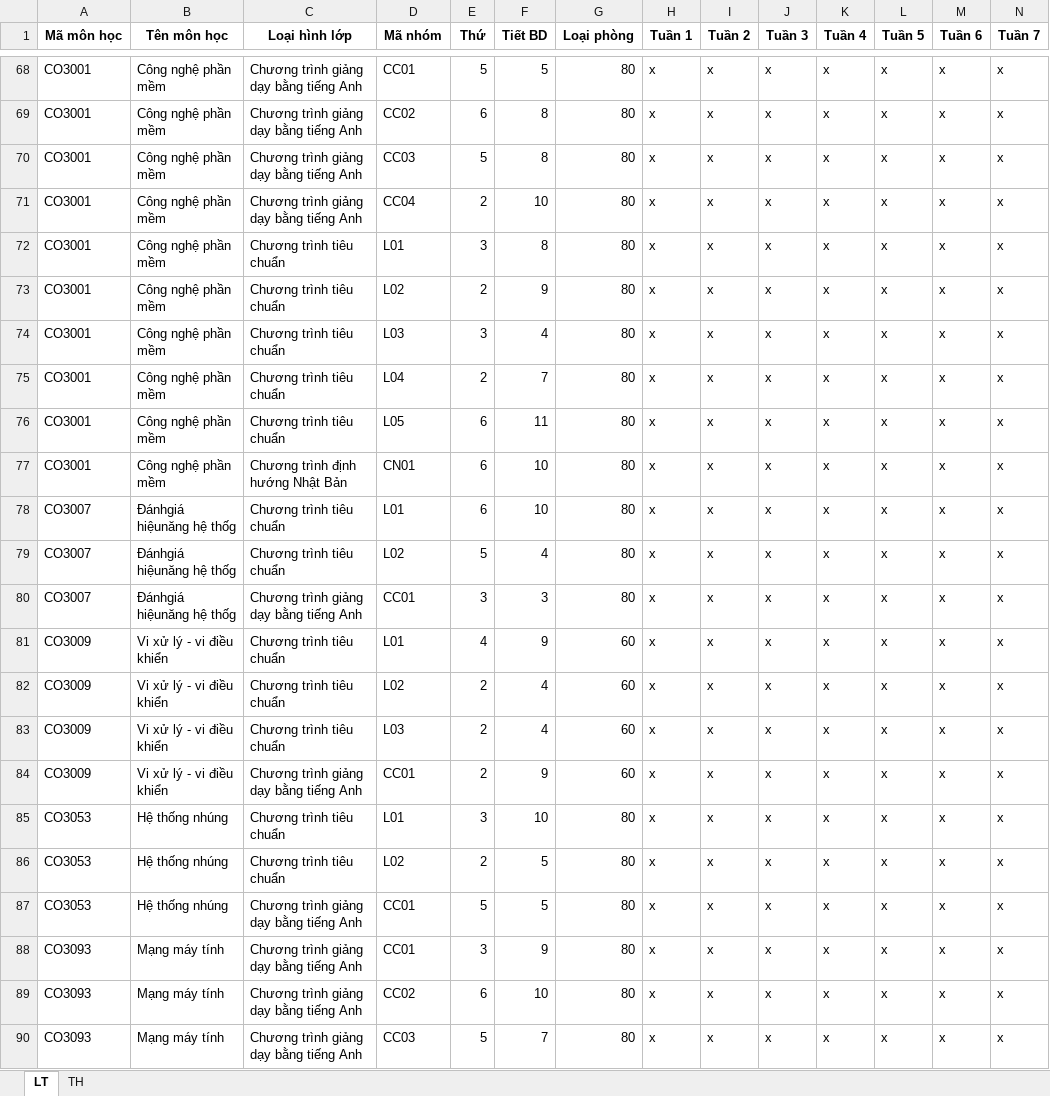
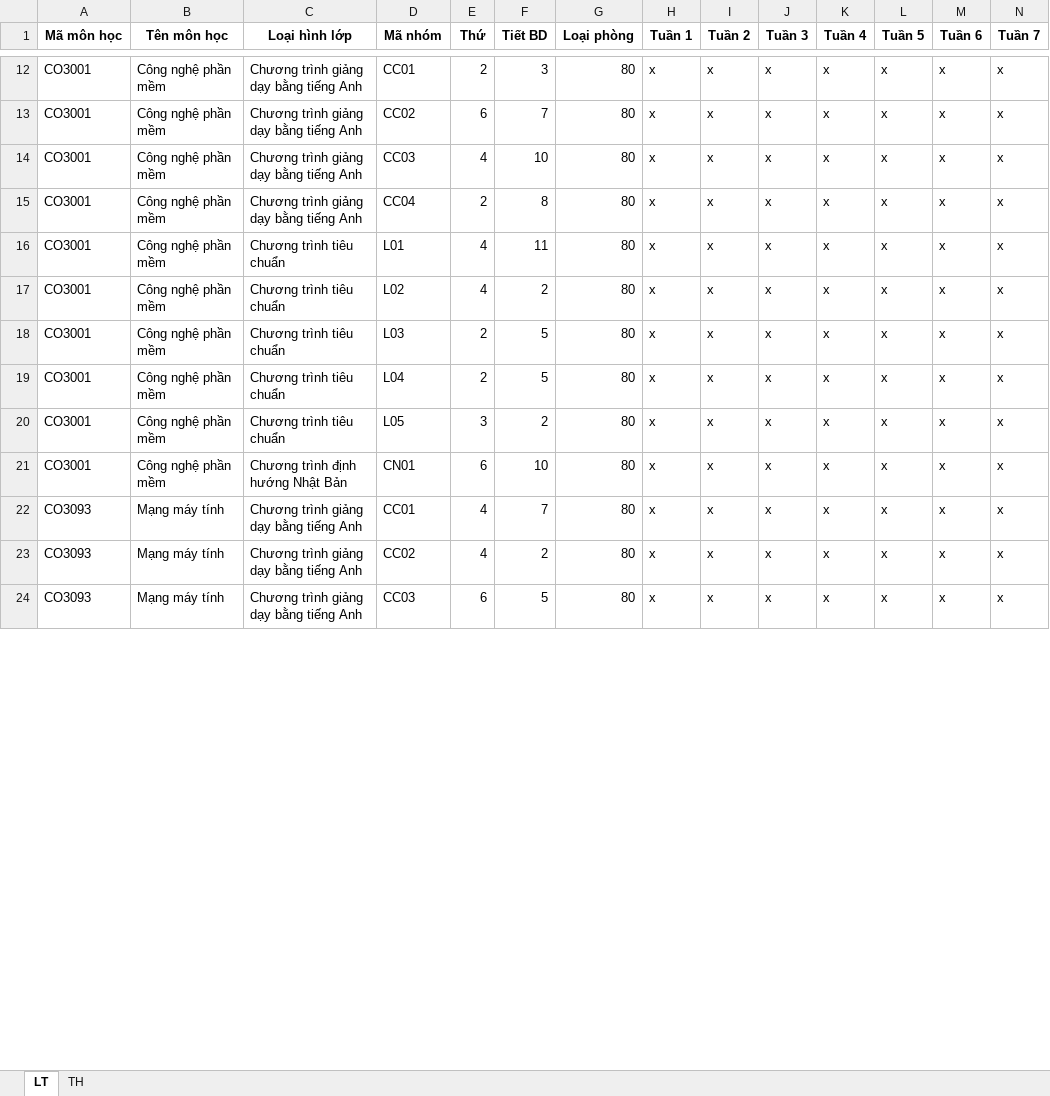
Before and after one commit to GiangHoGoVap/SmartUniScheduler, an Excel workbook: output/result.xlsx, sheet LT, drawn as a sheet; only a part is shown, gaps mark what is left out; values as stored, in another font and other column widths than the file's, no borders; removed rows and columns are numbered as before the commit, all else as after; rows hold the shown columns only; the diff covers the shown part only; the diff names each change by its address in the sheet, - before the commit and + after, or states it on an @@ line.

```diff
--- a/output/result.xlsx (sheet LT)
+++ b/output/result.xlsx (sheet LT)
-E12 (Thứ): 5
+E12 (Thứ): 2
-F12 (Tiết BD): 5
+F12 (Tiết BD): 3
-F13 (Tiết BD): 8
+F13 (Tiết BD): 7
-E14 (Thứ): 5
+E14 (Thứ): 4
-F14 (Tiết BD): 8
+F14 (Tiết BD): 10
-F15 (Tiết BD): 10
+F15 (Tiết BD): 8
-E16 (Thứ): 3
+E16 (Thứ): 4
-F16 (Tiết BD): 8
+F16 (Tiết BD): 11
-E17 (Thứ): 2
+E17 (Thứ): 4
-F17 (Tiết BD): 9
+F17 (Tiết BD): 2
-E18 (Thứ): 3
+E18 (Thứ): 2
-F18 (Tiết BD): 4
+F18 (Tiết BD): 5
-F19 (Tiết BD): 7
+F19 (Tiết BD): 5
-E20 (Thứ): 6
+E20 (Thứ): 3
-F20 (Tiết BD): 11
+F20 (Tiết BD): 2
-row 78: CO3007 | Đánhgiá hiệunăng hệ thốg | Chương trình tiêu chuẩn | L01 | 6 | 10 | 80 | x | x | x | x | x | x | x
-row 79: CO3007 | Đánhgiá hiệunăng hệ thốg | Chương trình tiêu chuẩn | L02 | 5 | 4 | 80 | x | x | x | x | x | x | x
-row 80: CO3007 | Đánhgiá hiệunăng hệ thốg | Chương trình giảng dạy bằng tiếng Anh | CC01 | 3 | 3 | 80 | x | x | x | x | x | x | x
-row 81: CO3009 | Vi xử lý - vi điều khiển | Chương trình tiêu chuẩn | L01 | 4 | 9 | 60 | x | x | x | x | x | x | x
-row 82: CO3009 | Vi xử lý - vi điều khiển | Chương trình tiêu chuẩn | L02 | 2 | 4 | 60 | x | x | x | x | x | x | x
-row 83: CO3009 | Vi xử lý - vi điều khiển | Chương trình tiêu chuẩn | L03 | 2 | 4 | 60 | x | x | x | x | x | x | x
-row 84: CO3009 | Vi xử lý - vi điều khiển | Chương trình giảng dạy bằng tiếng Anh | CC01 | 2 | 9 | 60 | x | x | x | x | x | x | x
-row 85: CO3053 | Hệ thống nhúng | Chương trình tiêu chuẩn | L01 | 3 | 10 | 80 | x | x | x | x | x | x | x
-row 86: CO3053 | Hệ thống nhúng | Chương trình tiêu chuẩn | L02 | 2 | 5 | 80 | x | x | x | x | x | x | x
-row 87: CO3053 | Hệ thống nhúng | Chương trình giảng dạy bằng tiếng Anh | CC01 | 5 | 5 | 80 | x | x | x | x | x | x | x
-E22 (Thứ): 3
+E22 (Thứ): 4
-F22 (Tiết BD): 9
+F22 (Tiết BD): 7
-E23 (Thứ): 6
+E23 (Thứ): 4
-F23 (Tiết BD): 10
+F23 (Tiết BD): 2
-E24 (Thứ): 5
+E24 (Thứ): 6
-F24 (Tiết BD): 7
+F24 (Tiết BD): 5
```
Also changed, not shown: 56 removed rows and 29 edited cells elsewhere in this sheet, sheet TH, 10 other files.
